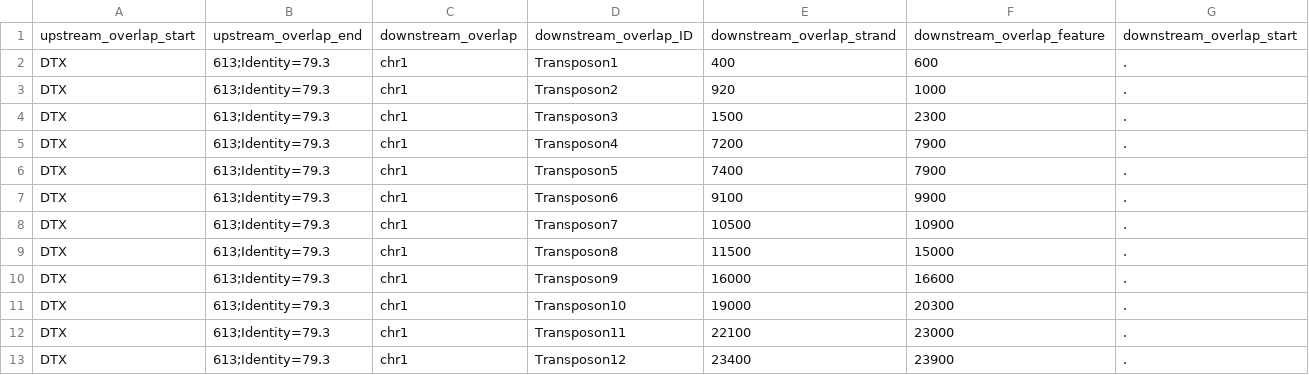
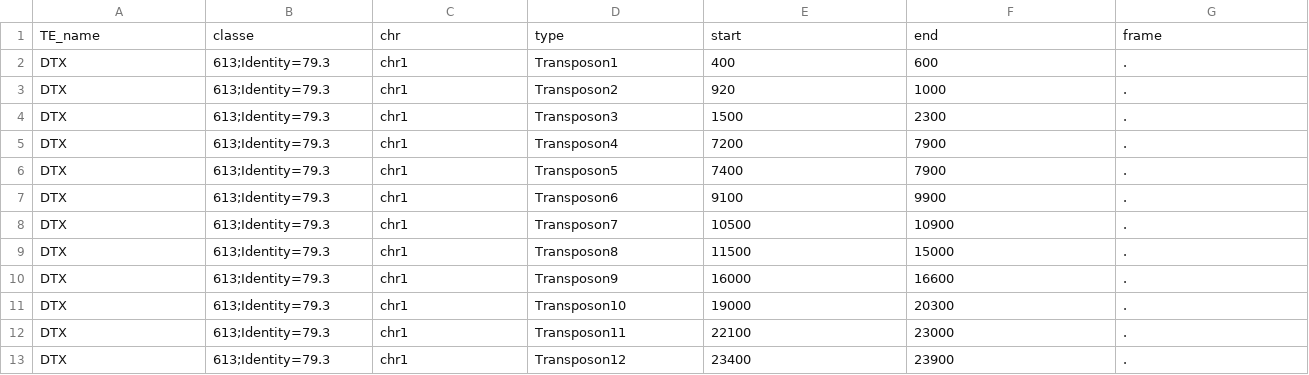
Before and after one commit to marieBvr/TEs_genes_relationship_pipeline, a TSV file: Resting_result/ResultFile_TE.tsv, drawn as a sheet; only a part is shown; removed rows and columns are numbered as before the commit, all else as after; rows hold the shown columns only; the diff names each change by its address in the sheet, - before the commit and + after, or states it on an @@ line.

```diff
--- a/Resting_result/ResultFile_TE.tsv
+++ b/Resting_result/ResultFile_TE.tsv
-row 1: upstream_overlap_start | upstream_overlap_end | downstream_overlap | downstream_overlap_ID | downstream_overlap_strand | downstream_overlap_feature | downstream_overlap_start
+row 1: TE_name | classe | chr | type | start | end | frame
```
Also changed, not shown: 3 other files.
